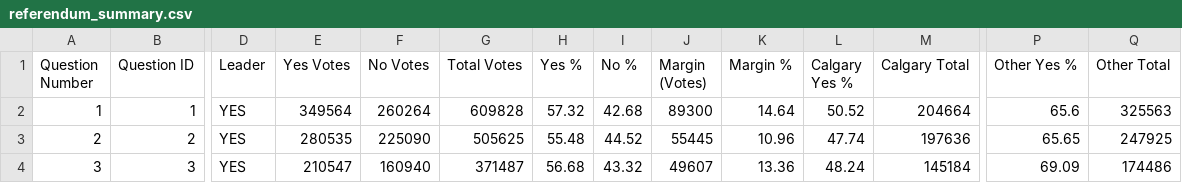
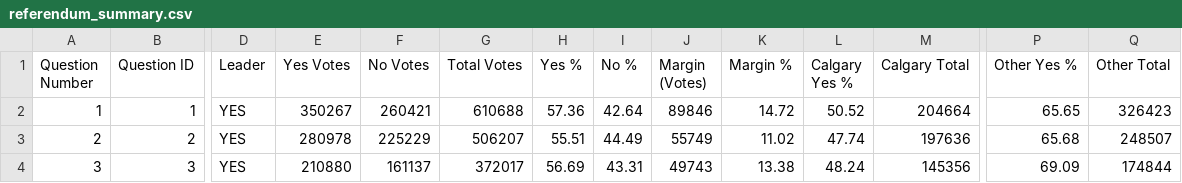
Before and after one commit to J7892/abresults, a CSV file: data/referendum_summary.csv, drawn as a sheet; only a part is shown, gaps mark what is left out; the diff covers the shown part only; the diff names each change by its address in the sheet, - before the commit and + after, or states it on an @@ line.

```diff
--- a/data/referendum_summary.csv
+++ b/data/referendum_summary.csv
-E2 (Yes Votes): 349564
+E2 (Yes Votes): 350267
-F2 (No Votes): 260264
+F2 (No Votes): 260421
-G2 (Total Votes): 609828
+G2 (Total Votes): 610688
-H2 (Yes %): 57.32
+H2 (Yes %): 57.36
-I2 (No %): 42.68
+I2 (No %): 42.64
-J2 (Margin (Votes)): 89300
+J2 (Margin (Votes)): 89846
-K2 (Margin %): 14.64
+K2 (Margin %): 14.72
-P2 (Other Yes %): 65.6
+P2 (Other Yes %): 65.65
-Q2 (Other Total): 325563
+Q2 (Other Total): 326423
-E3 (Yes Votes): 280535
+E3 (Yes Votes): 280978
-F3 (No Votes): 225090
+F3 (No Votes): 225229
-G3 (Total Votes): 505625
+G3 (Total Votes): 506207
-H3 (Yes %): 55.48
+H3 (Yes %): 55.51
-I3 (No %): 44.52
+I3 (No %): 44.49
-J3 (Margin (Votes)): 55445
+J3 (Margin (Votes)): 55749
-K3 (Margin %): 10.96
+K3 (Margin %): 11.02
-P3 (Other Yes %): 65.65
+P3 (Other Yes %): 65.68
-Q3 (Other Total): 247925
+Q3 (Other Total): 248507
-E4 (Yes Votes): 210547
+E4 (Yes Votes): 210880
-F4 (No Votes): 160940
+F4 (No Votes): 161137
-G4 (Total Votes): 371487
+G4 (Total Votes): 372017
-H4 (Yes %): 56.68
+H4 (Yes %): 56.69
-I4 (No %): 43.32
+I4 (No %): 43.31
-J4 (Margin (Votes)): 49607
+J4 (Margin (Votes)): 49743
-K4 (Margin %): 13.36
+K4 (Margin %): 13.38
-M4 (Calgary Total): 145184
+M4 (Calgary Total): 145356
-Q4 (Other Total): 174486
+Q4 (Other Total): 174844
```
Also changed, not shown: 66 edited cells elsewhere in this file, data/riding_results.csv, data/voting_methods.csv, 2 other files.
